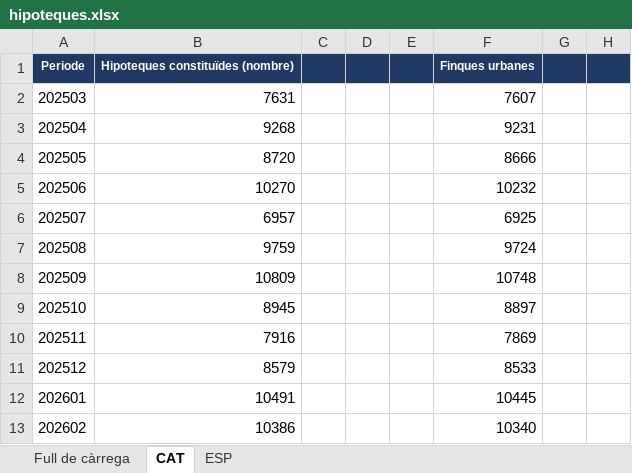
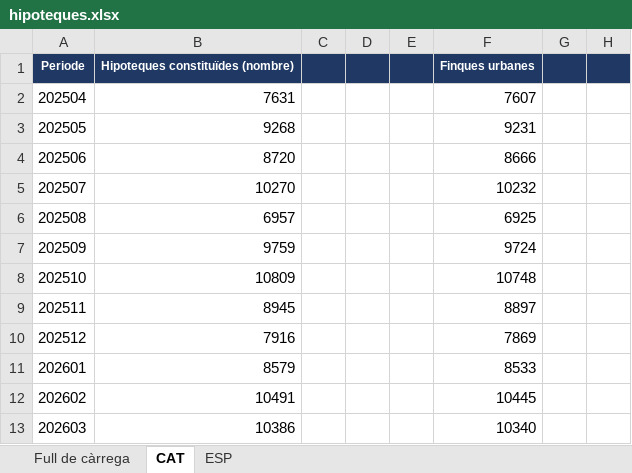
Before and after one commit to nachotronic/alertas, an Excel workbook: docs/hipoteques.xlsx, sheet CAT, drawn as a sheet; only a part is shown; values as stored, in another font and other column widths than the file's, no borders; the diff names each change by its address in the sheet, - before the commit and + after, or states it on an @@ line.

```diff
--- a/docs/hipoteques.xlsx (sheet CAT)
+++ b/docs/hipoteques.xlsx (sheet CAT)
-A2: 202503
+A2: 202504
-A3: 202504
+A3: 202505
-A4: 202505
+A4: 202506
-A5: 202506
+A5: 202507
-A6: 202507
+A6: 202508
-A7: 202508
+A7: 202509
-A8: 202509
+A8: 202510
-A9: 202510
+A9: 202511
-A10: 202511
+A10: 202512
-A11: 202512
+A11: 202601
-A12: 202601
+A12: 202602
-A13: 202602
+A13: 202603
```
Also changed, not shown: sheet ESP, 1 other file.
